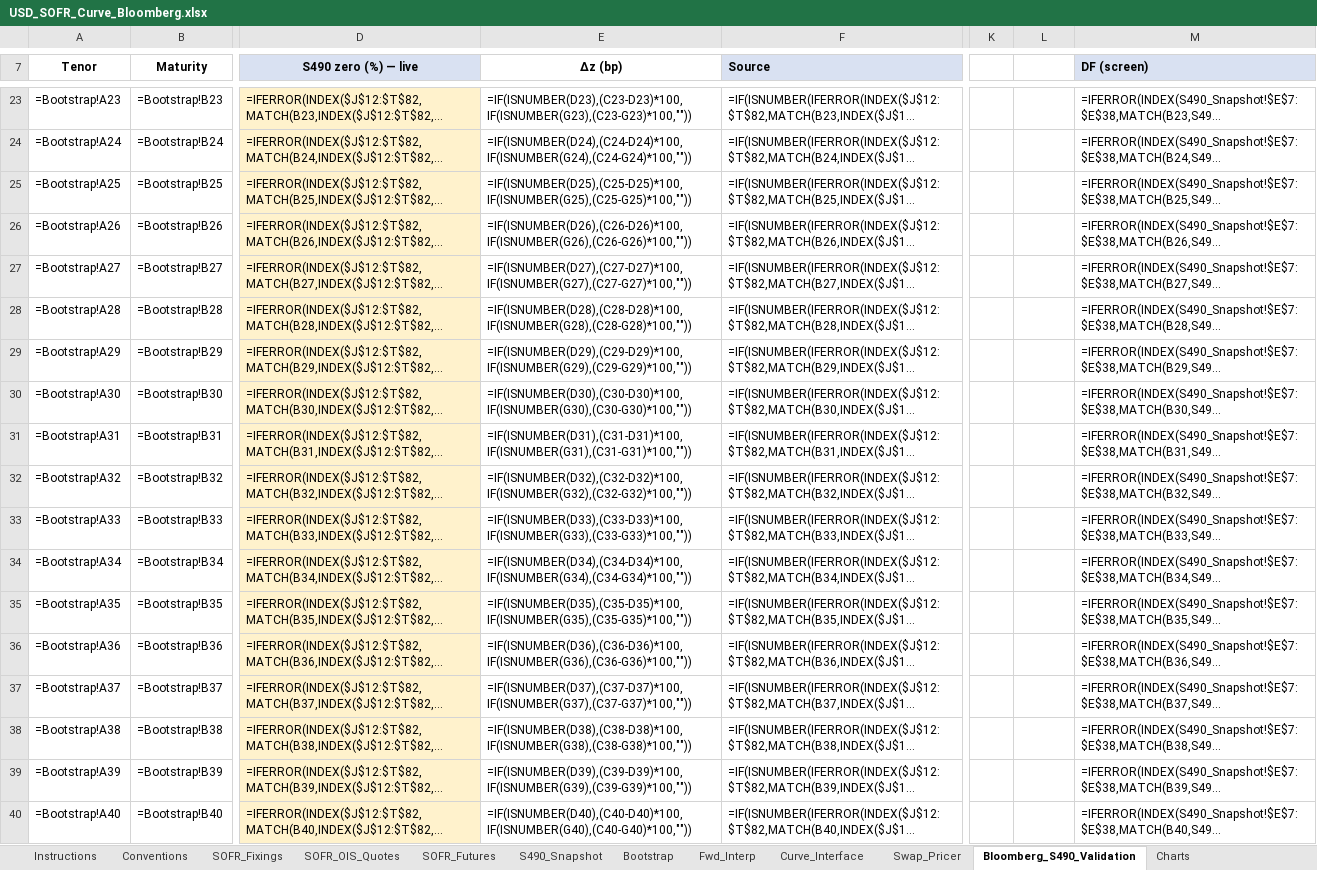
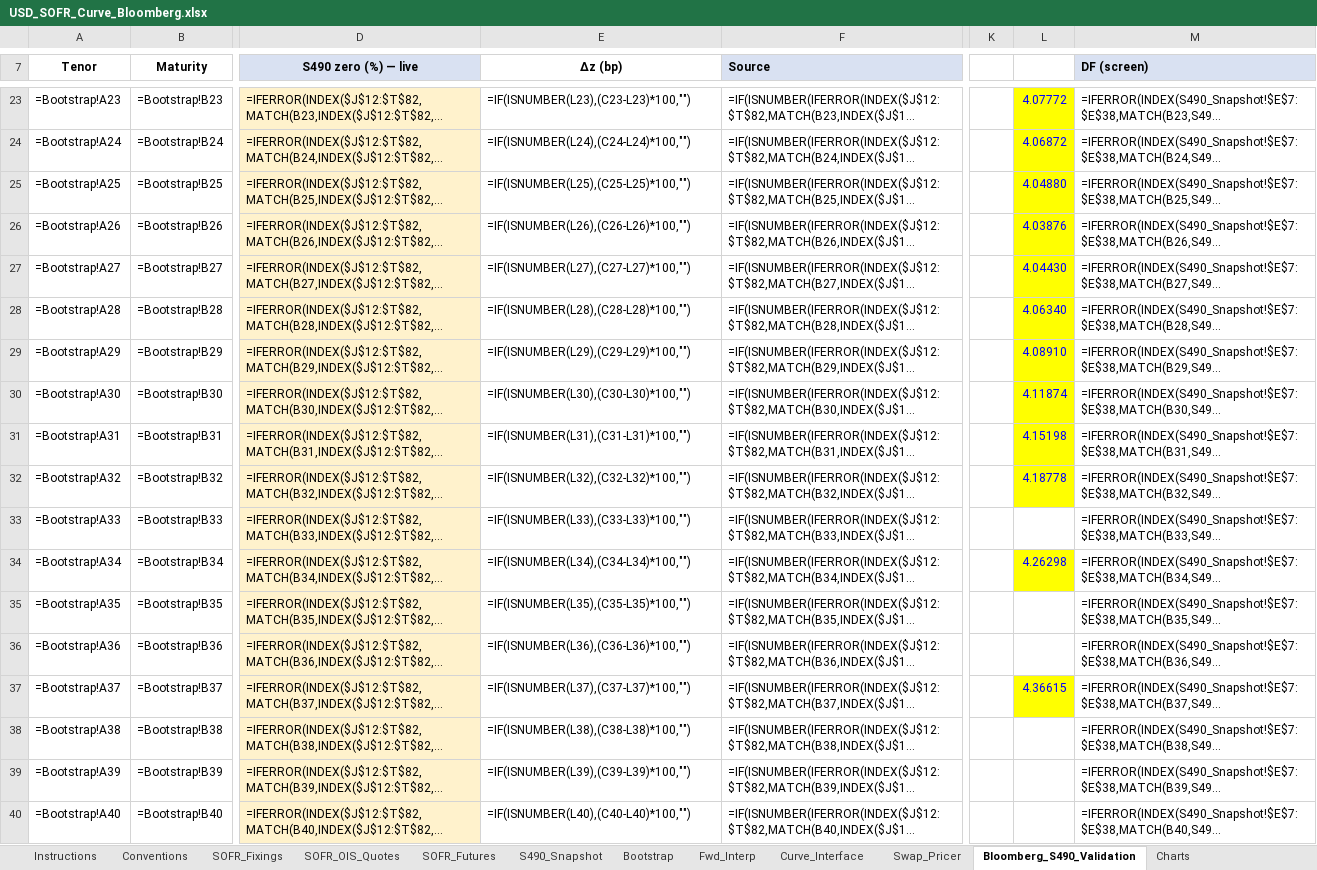
Before and after one commit to nl2992/usd-sofr-curve, an Excel workbook: bloomberg/USD_SOFR_Curve_Bloomberg.xlsx, sheet Bloomberg_S490_Validation, drawn as a sheet; only a part is shown, gaps mark what is left out; long unchanged cells end in …; values as stored, in another font and other column widths than the file's, no borders; formulas without a stored value are shown as written; the diff covers the shown part only; the diff names each change by its address in the sheet, - before the commit and + after, or states it on an @@ line.

```diff
--- a/bloomberg/USD_SOFR_Curve_Bloomberg.xlsx (sheet Bloomberg_S490_Validation)
+++ b/bloomberg/USD_SOFR_Curve_Bloomberg.xlsx (sheet Bloomberg_S490_Validation)
-E23 (Δz (bp)): =IF(ISNUMBER(D23),(C23-D23)*100,IF(ISNUMBER(G23),(C23-G23)*100,""))
+E23 (Δz (bp)): =IF(ISNUMBER(L23),(C23-L23)*100,"")
-L23:L32 fill: none
+L23:L32 fill: #FFFF00
-L23: (empty)
+L23: 4.07772
-E24 (Δz (bp)): =IF(ISNUMBER(D24),(C24-D24)*100,IF(ISNUMBER(G24),(C24-G24)*100,""))
+E24 (Δz (bp)): =IF(ISNUMBER(L24),(C24-L24)*100,"")
-L24: (empty)
+L24: 4.06872
-E25 (Δz (bp)): =IF(ISNUMBER(D25),(C25-D25)*100,IF(ISNUMBER(G25),(C25-G25)*100,""))
+E25 (Δz (bp)): =IF(ISNUMBER(L25),(C25-L25)*100,"")
-L25: (empty)
+L25: 4.04880
-E26 (Δz (bp)): =IF(ISNUMBER(D26),(C26-D26)*100,IF(ISNUMBER(G26),(C26-G26)*100,""))
+E26 (Δz (bp)): =IF(ISNUMBER(L26),(C26-L26)*100,"")
-L26: (empty)
+L26: 4.03876
-E27 (Δz (bp)): =IF(ISNUMBER(D27),(C27-D27)*100,IF(ISNUMBER(G27),(C27-G27)*100,""))
+E27 (Δz (bp)): =IF(ISNUMBER(L27),(C27-L27)*100,"")
-L27: (empty)
+L27: 4.04430
-E28 (Δz (bp)): =IF(ISNUMBER(D28),(C28-D28)*100,IF(ISNUMBER(G28),(C28-G28)*100,""))
+E28 (Δz (bp)): =IF(ISNUMBER(L28),(C28-L28)*100,"")
-L28: (empty)
+L28: 4.06340
-E29 (Δz (bp)): =IF(ISNUMBER(D29),(C29-D29)*100,IF(ISNUMBER(G29),(C29-G29)*100,""))
+E29 (Δz (bp)): =IF(ISNUMBER(L29),(C29-L29)*100,"")
-L29: (empty)
+L29: 4.08910
-E30 (Δz (bp)): =IF(ISNUMBER(D30),(C30-D30)*100,IF(ISNUMBER(G30),(C30-G30)*100,""))
+E30 (Δz (bp)): =IF(ISNUMBER(L30),(C30-L30)*100,"")
-L30: (empty)
+L30: 4.11874
-E31 (Δz (bp)): =IF(ISNUMBER(D31),(C31-D31)*100,IF(ISNUMBER(G31),(C31-G31)*100,""))
+E31 (Δz (bp)): =IF(ISNUMBER(L31),(C31-L31)*100,"")
-L31: (empty)
+L31: 4.15198
-E32 (Δz (bp)): =IF(ISNUMBER(D32),(C32-D32)*100,IF(ISNUMBER(G32),(C32-G32)*100,""))
+E32 (Δz (bp)): =IF(ISNUMBER(L32),(C32-L32)*100,"")
-L32: (empty)
+L32: 4.18778
-E33 (Δz (bp)): =IF(ISNUMBER(D33),(C33-D33)*100,IF(ISNUMBER(G33),(C33-G33)*100,""))
+E33 (Δz (bp)): =IF(ISNUMBER(L33),(C33-L33)*100,"")
-E34 (Δz (bp)): =IF(ISNUMBER(D34),(C34-D34)*100,IF(ISNUMBER(G34),(C34-G34)*100,""))
+E34 (Δz (bp)): =IF(ISNUMBER(L34),(C34-L34)*100,"")
-L34: (empty)
+L34: 4.26298
-L34 fill: none
+L34 fill: #FFFF00
-E35 (Δz (bp)): =IF(ISNUMBER(D35),(C35-D35)*100,IF(ISNUMBER(G35),(C35-G35)*100,""))
+E35 (Δz (bp)): =IF(ISNUMBER(L35),(C35-L35)*100,"")
-E36 (Δz (bp)): =IF(ISNUMBER(D36),(C36-D36)*100,IF(ISNUMBER(G36),(C36-G36)*100,""))
+E36 (Δz (bp)): =IF(ISNUMBER(L36),(C36-L36)*100,"")
-E37 (Δz (bp)): =IF(ISNUMBER(D37),(C37-D37)*100,IF(ISNUMBER(G37),(C37-G37)*100,""))
+E37 (Δz (bp)): =IF(ISNUMBER(L37),(C37-L37)*100,"")
-L37: (empty)
+L37: 4.36615
-L37 fill: none
+L37 fill: #FFFF00
-E38 (Δz (bp)): =IF(ISNUMBER(D38),(C38-D38)*100,IF(ISNUMBER(G38),(C38-G38)*100,""))
+E38 (Δz (bp)): =IF(ISNUMBER(L38),(C38-L38)*100,"")
-E39 (Δz (bp)): =IF(ISNUMBER(D39),(C39-D39)*100,IF(ISNUMBER(G39),(C39-G39)*100,""))
+E39 (Δz (bp)): =IF(ISNUMBER(L39),(C39-L39)*100,"")
-E40 (Δz (bp)): =IF(ISNUMBER(D40),(C40-D40)*100,IF(ISNUMBER(G40),(C40-G40)*100,""))
+E40 (Δz (bp)): =IF(ISNUMBER(L40),(C40-L40)*100,"")
```
Also changed, not shown: 72 edited cells and cell formats elsewhere in this sheet, sheet S490_Snapshot.
